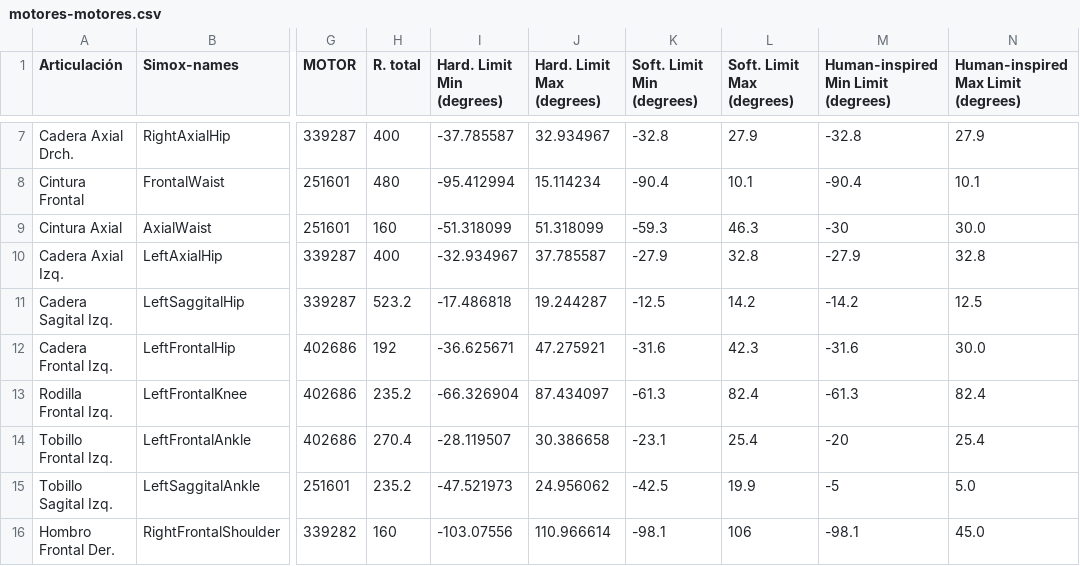
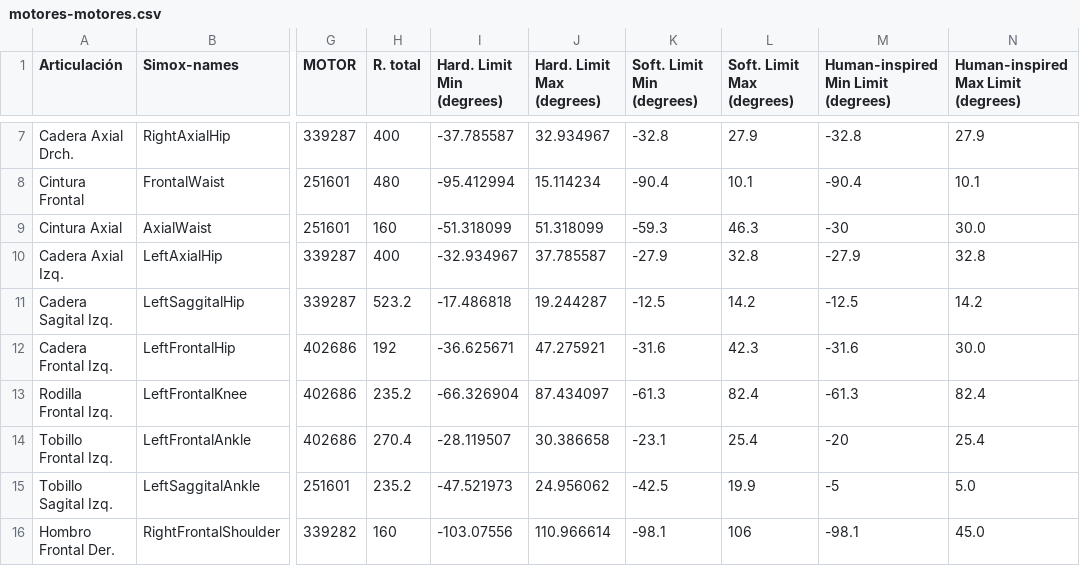
Before and after one commit to roboticslab-uc3m/teo-developer-manual, a CSV file: csv/motores-motores.csv, drawn as a sheet; only a part is shown, gaps mark what is left out; the diff names each change by its address in the sheet, - before the commit and + after, or states it on an @@ line.

```diff
--- a/csv/motores-motores.csv
+++ b/csv/motores-motores.csv
-M11: -14.2
+M11: -12.5
-N11: 12.5
+N11: 14.2
```
Also changed, not shown: 1 other file.
